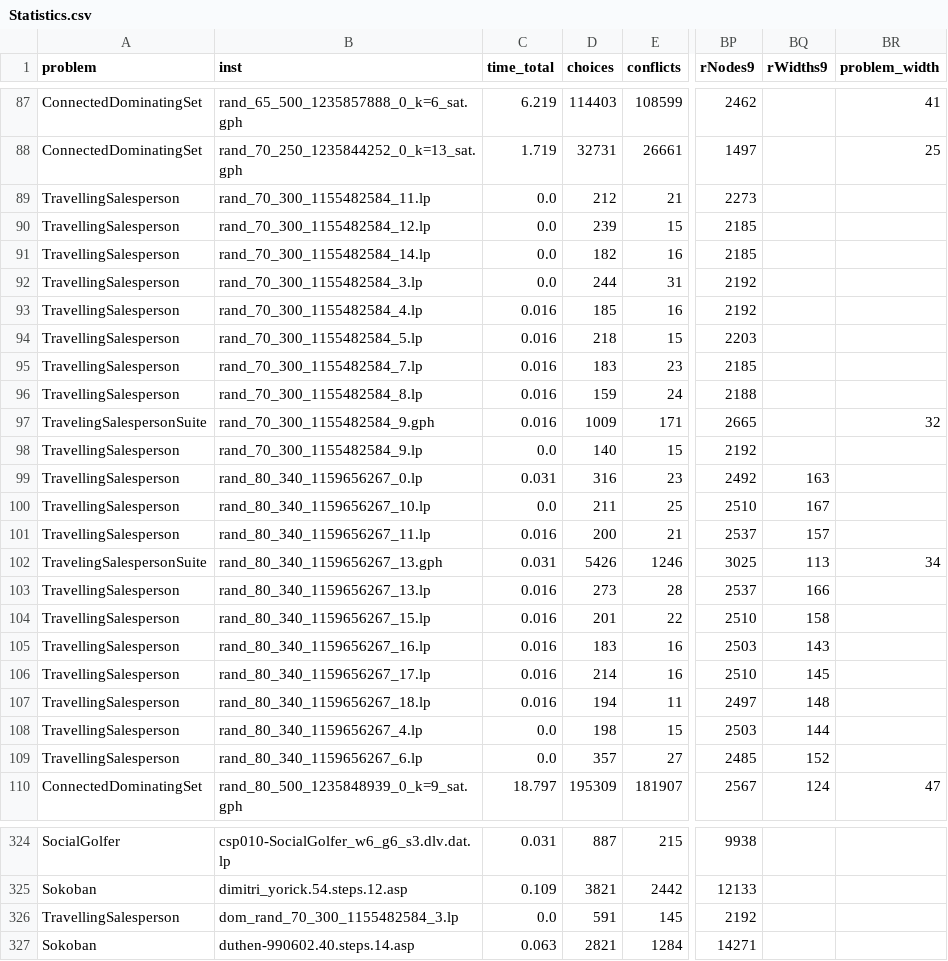
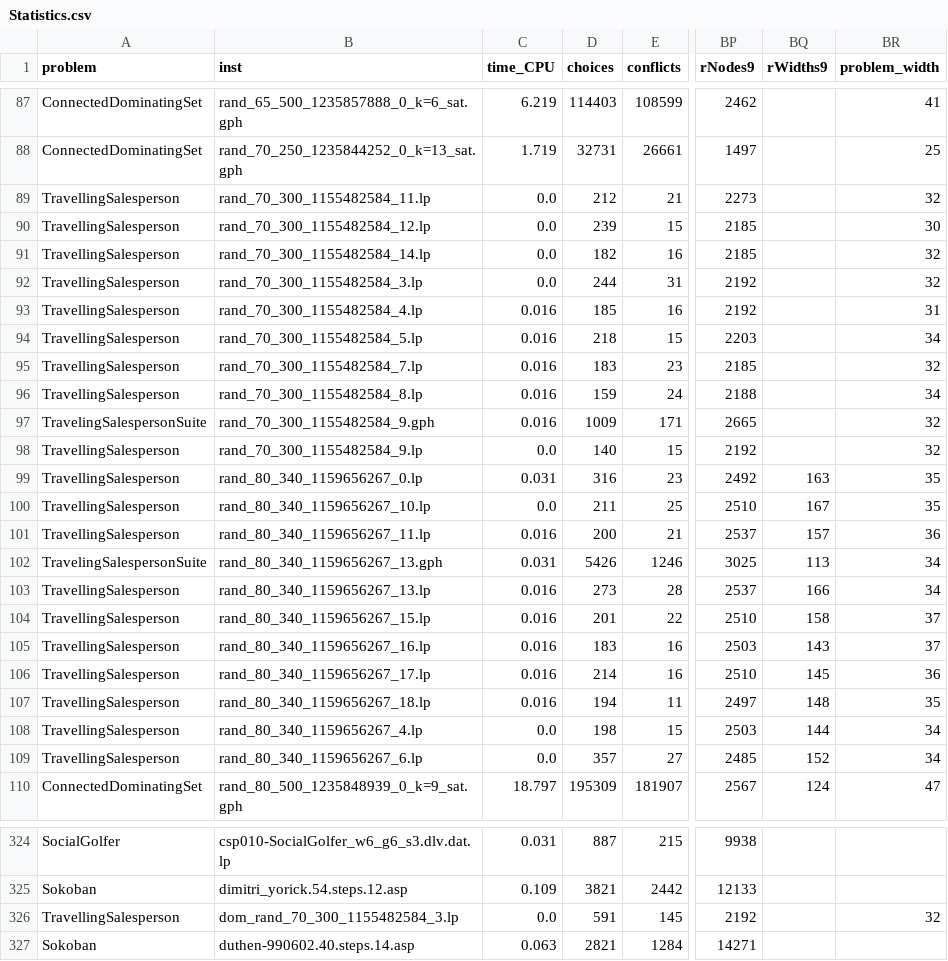
Before and after one commit to Budddy/exst, a CSV file: Experiments/Statistics.csv, drawn as a sheet; only a part is shown, gaps mark what is left out; the diff covers the shown part only; the diff names each change by its address in the sheet, - before the commit and + after, or states it on an @@ line.

Commit message:
update statistics, analysis script

```diff
--- a/Experiments/Statistics.csv
+++ b/Experiments/Statistics.csv
-C1: time_total
+C1: time_CPU
-BR89 (problem_width): (empty)
+BR89 (problem_width): 32
-BR90 (problem_width): (empty)
+BR90 (problem_width): 30
-BR91:BR92 (problem_width): (empty)
+BR91:BR92 (problem_width): 32
-BR93 (problem_width): (empty)
+BR93 (problem_width): 31
-BR94 (problem_width): (empty)
+BR94 (problem_width): 34
-BR95 (problem_width): (empty)
+BR95 (problem_width): 32
-BR96 (problem_width): (empty)
+BR96 (problem_width): 34
-BR98 (problem_width): (empty)
+BR98 (problem_width): 32
-BR99:BR100 (problem_width): (empty)
+BR99:BR100 (problem_width): 35
-BR101 (problem_width): (empty)
+BR101 (problem_width): 36
-BR103 (problem_width): (empty)
+BR103 (problem_width): 34
-BR104:BR105 (problem_width): (empty)
+BR104:BR105 (problem_width): 37
-BR106 (problem_width): (empty)
+BR106 (problem_width): 36
-BR107 (problem_width): (empty)
+BR107 (problem_width): 35
-BR108:BR109 (problem_width): (empty)
+BR108:BR109 (problem_width): 34
-BR326 (problem_width): (empty)
+BR326 (problem_width): 32
```
Also changed, not shown: 9 edited cells elsewhere in this file, 2 other files.
